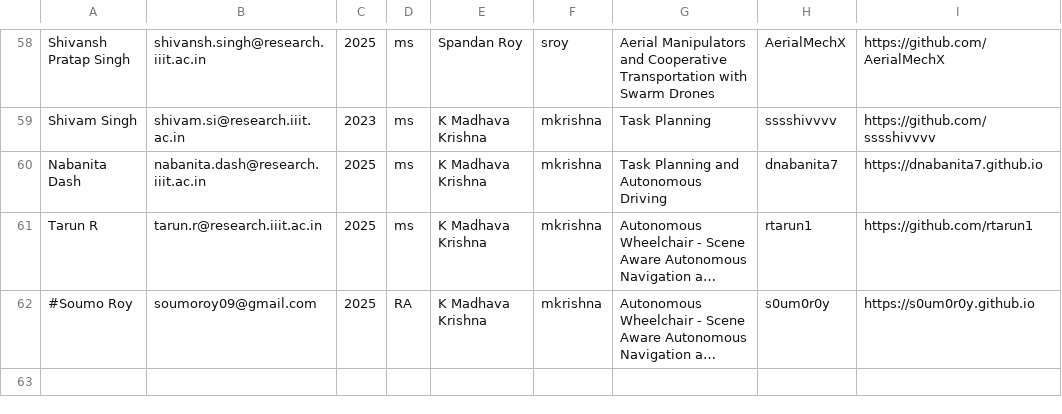
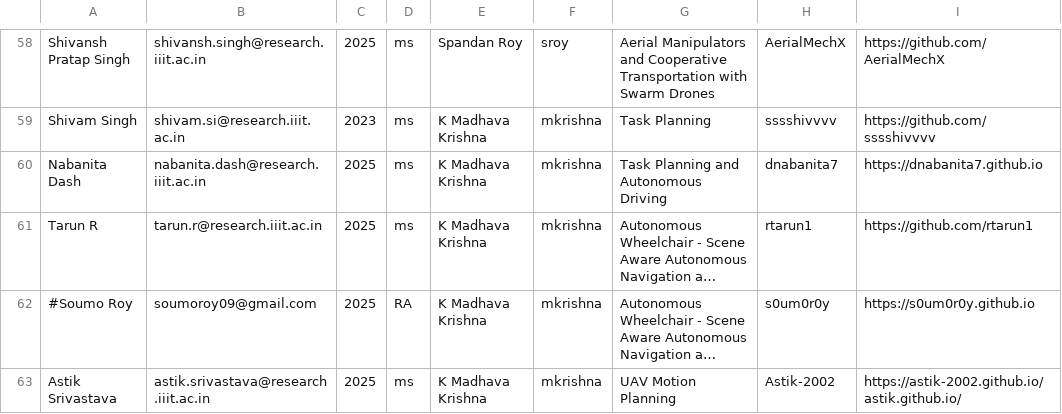
Before and after one commit to RoboticsIIITH/roboticsiiith.github.io, a CSV file: _data/students.csv, drawn as a sheet; only a part is shown, gaps mark what is left out; long unchanged cells end in …; the diff names each change by its address in the sheet, - before the commit and + after, or states it on an @@ line.

Commit message:
Update students.csv

```diff
--- a/_data/students.csv
+++ b/_data/students.csv
+row 63: Astik Srivastava | astik.srivastava@research.iiit.ac.in | 2025 | ms | K Madhava Krishna | mkrishna | UAV Motion Planning | Astik-2002 | https://astik-2002.github.io/astik.github.io/
```
